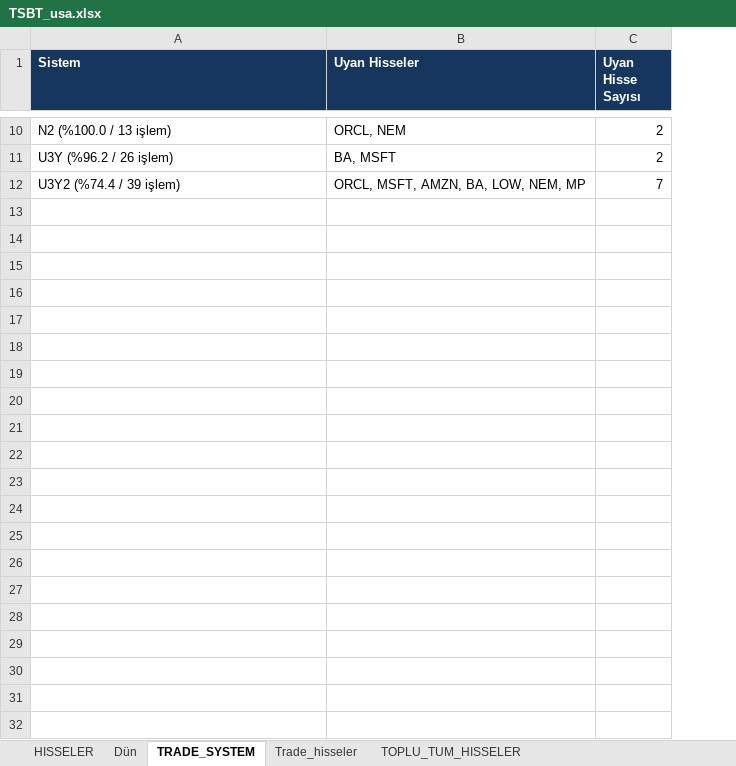
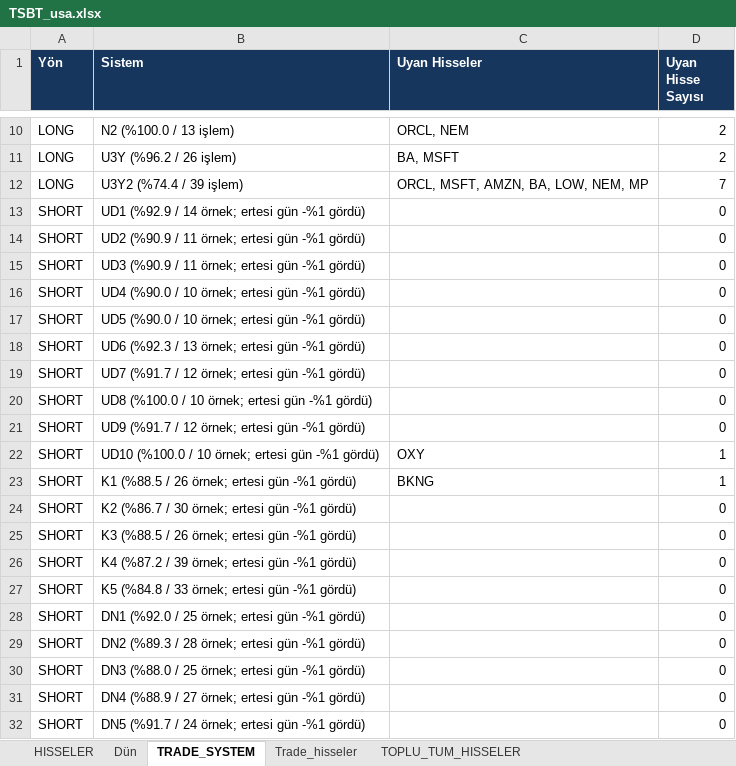
Before and after one commit to serkanche/portfoy, an Excel workbook: TSBT_usa.xlsx, sheet TRADE_SYSTEM, drawn as a sheet; only a part is shown, gaps mark what is left out; values as stored, in another font and other column widths than the file's, no borders; the diff names each change by its address in the sheet, - before the commit and + after, or states it on an @@ line.

```diff
--- a/TSBT_usa.xlsx (sheet TRADE_SYSTEM)
+++ b/TSBT_usa.xlsx (sheet TRADE_SYSTEM)
+column A (Yön), rows 10-12: all LONG
+row 13: SHORT | UD1 (%92.9 / 14 örnek; ertesi gün -%1 gördü) |  | 0
+row 14: SHORT | UD2 (%90.9 / 11 örnek; ertesi gün -%1 gördü) |  | 0
+row 15: SHORT | UD3 (%90.9 / 11 örnek; ertesi gün -%1 gördü) |  | 0
+row 16: SHORT | UD4 (%90.0 / 10 örnek; ertesi gün -%1 gördü) |  | 0
+row 17: SHORT | UD5 (%90.0 / 10 örnek; ertesi gün -%1 gördü) |  | 0
+row 18: SHORT | UD6 (%92.3 / 13 örnek; ertesi gün -%1 gördü) |  | 0
+row 19: SHORT | UD7 (%91.7 / 12 örnek; ertesi gün -%1 gördü) |  | 0
+row 20: SHORT | UD8 (%100.0 / 10 örnek; ertesi gün -%1 gördü) |  | 0
+row 21: SHORT | UD9 (%91.7 / 12 örnek; ertesi gün -%1 gördü) |  | 0
+row 22: SHORT | UD10 (%100.0 / 10 örnek; ertesi gün -%1 gördü) | OXY | 1
+row 23: SHORT | K1 (%88.5 / 26 örnek; ertesi gün -%1 gördü) | BKNG | 1
+row 24: SHORT | K2 (%86.7 / 30 örnek; ertesi gün -%1 gördü) |  | 0
+row 25: SHORT | K3 (%88.5 / 26 örnek; ertesi gün -%1 gördü) |  | 0
+row 26: SHORT | K4 (%87.2 / 39 örnek; ertesi gün -%1 gördü) |  | 0
+row 27: SHORT | K5 (%84.8 / 33 örnek; ertesi gün -%1 gördü) |  | 0
+row 28: SHORT | DN1 (%92.0 / 25 örnek; ertesi gün -%1 gördü) |  | 0
+row 29: SHORT | DN2 (%89.3 / 28 örnek; ertesi gün -%1 gördü) |  | 0
+row 30: SHORT | DN3 (%88.0 / 25 örnek; ertesi gün -%1 gördü) |  | 0
+row 31: SHORT | DN4 (%88.9 / 27 örnek; ertesi gün -%1 gördü) |  | 0
+row 32: SHORT | DN5 (%91.7 / 24 örnek; ertesi gün -%1 gördü) |  | 0
```
Also changed, not shown: sheet Dün, sheet TOPLU_TUM_HISSELER, sheet Trade_hisseler, sheet HISSELER.
